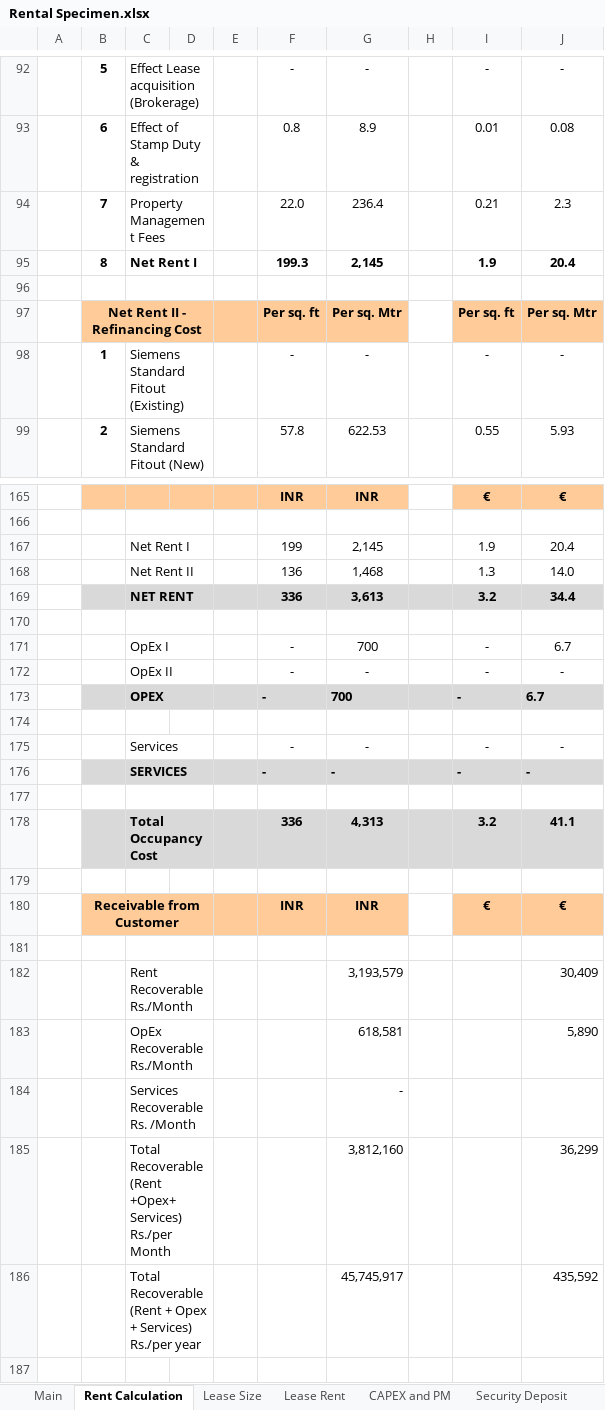
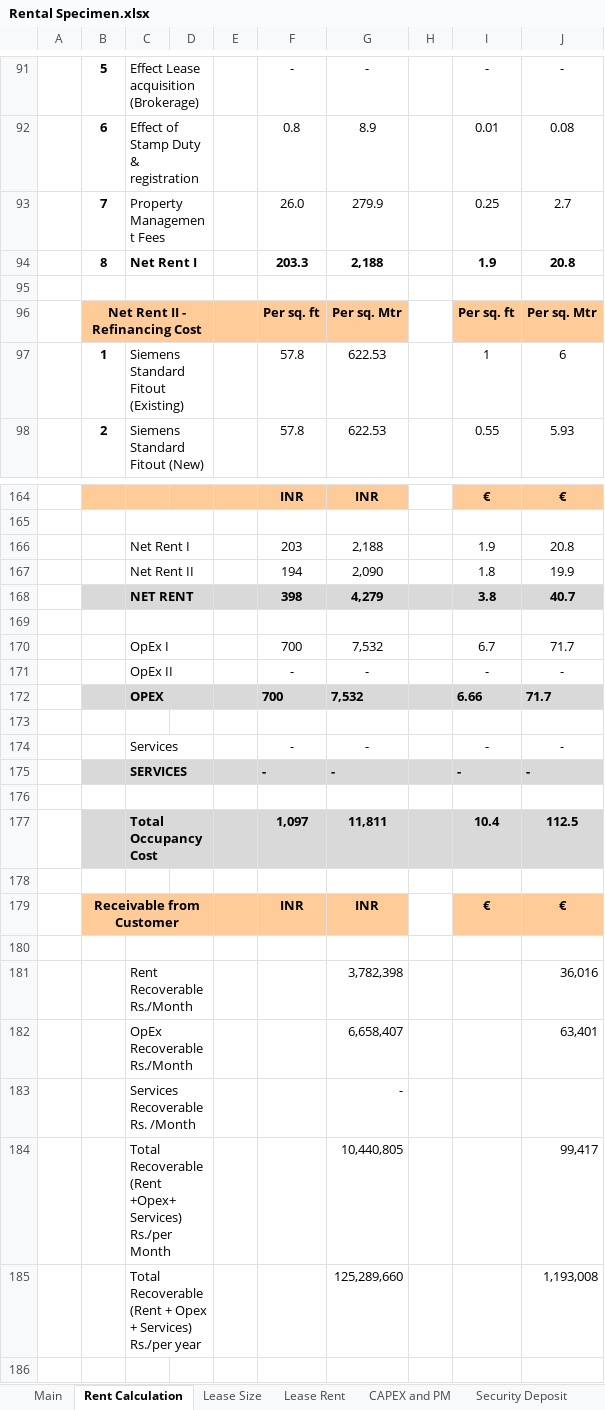
Before and after one commit to NarendraReddy077/rental-automation, an Excel workbook: artifacts/Rental Specimen.xlsx, sheet Rent Calculation, drawn as a sheet; only a part is shown, gaps mark what is left out; values as stored, in another font and other column widths than the file's, no borders; removed rows and columns are numbered as before the commit, all else as after; the diff covers the shown part only; the diff names each change by its address in the sheet, - before the commit and + after, or states it on an @@ line.

```diff
--- a/artifacts/Rental Specimen.xlsx (sheet Rent Calculation)
+++ b/artifacts/Rental Specimen.xlsx (sheet Rent Calculation)
-row 94:  | 7 | Property Management Fees |  |  | 22.0 | 236.4 |  | 0.21 | 2.3
-row 95:  | 8 | Net Rent I |  |  | 199.3 | 2,145 |  | 1.9 | 20.4
+row 93:  | 7 | Property Management Fees |  |  | 26.0 | 279.9 |  | 0.25 | 2.7
+row 94:  | 8 | Net Rent I |  |  | 203.3 | 2,188 |  | 1.9 | 20.8
-row 98:  | 1 | Siemens Standard Fitout (Existing) |  |  | - | - |  | - | -
+row 97:  | 1 | Siemens Standard Fitout (Existing) |  |  | 57.8 | 622.53 |  | 1 | 6
-row 167:  |  | Net Rent I |  |  | 199 | 2,145 |  | 1.9 | 20.4
-row 168:  |  | Net Rent II |  |  | 136 | 1,468 |  | 1.3 | 14.0
-row 169:  |  | NET RENT |  |  | 336 | 3,613 |  | 3.2 | 34.4
+row 166:  |  | Net Rent I |  |  | 203 | 2,188 |  | 1.9 | 20.8
+row 167:  |  | Net Rent II |  |  | 194 | 2,090 |  | 1.8 | 19.9
+row 168:  |  | NET RENT |  |  | 398 | 4,279 |  | 3.8 | 40.7
-row 171:  |  | OpEx I |  |  | - | 700 |  | - | 6.7
+row 170:  |  | OpEx I |  |  | 700 | 7,532 |  | 6.7 | 71.7
-row 173:  |  | OPEX |  |  | - | 700 |  | - | 6.7
+row 172:  |  | OPEX |  |  | 700 | 7,532 |  | 6.66 | 71.7
-row 178:  |  | Total Occupancy Cost |  |  | 336 | 4,313 |  | 3.2 | 41.1
+row 177:  |  | Total Occupancy Cost |  |  | 1,097 | 11,811 |  | 10.4 | 112.5
-row 182:  |  | Rent Recoverable Rs./Month |  |  |  | 3,193,579 |  |  | 30,409
-row 183:  |  | OpEx Recoverable Rs./Month |  |  |  | 618,581 |  |  | 5,890
+row 181:  |  | Rent Recoverable Rs./Month |  |  |  | 3,782,398 |  |  | 36,016
+row 182:  |  | OpEx Recoverable Rs./Month |  |  |  | 6,658,407 |  |  | 63,401
-row 185:  |  | Total Recoverable (Rent +Opex+ Services) Rs./per Month |  |  |  | 3,812,160 |  |  | 36,299
-row 186:  |  | Total Recoverable (Rent + Opex + Services) Rs./per year |  |  |  | 45,745,917 |  |  | 435,592
+row 184:  |  | Total Recoverable (Rent +Opex+ Services) Rs./per Month |  |  |  | 10,440,805 |  |  | 99,417
+row 185:  |  | Total Recoverable (Rent + Opex + Services) Rs./per year |  |  |  | 125,289,660 |  |  | 1,193,008
```
Also changed, not shown: 7 added rows, 8 removed rows and 10 edited cells elsewhere in this sheet, sheet Security Deposit, formulas that keep their value, hidden cells, artifacts/input.xlsx.
